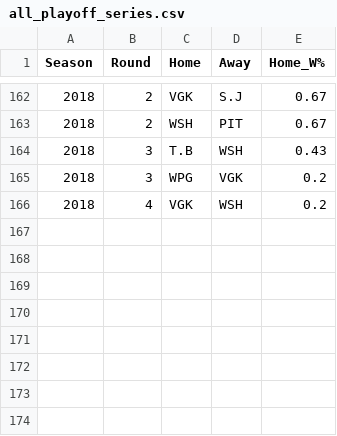
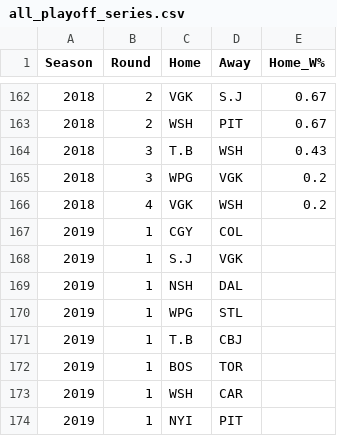
Before and after one commit to epgreig/NHL-playoff-model, a CSV file: input_csvs/all_playoff_series.csv, drawn as a sheet; only a part is shown, gaps mark what is left out; the diff names each change by its address in the sheet, - before the commit and + after, or states it on an @@ line.

Commit message:
gathered data from online sources for 2019

```diff
--- a/input_csvs/all_playoff_series.csv
+++ b/input_csvs/all_playoff_series.csv
+row 167: 2019 | 1 | CGY | COL
+row 168: 2019 | 1 | S.J | VGK
+row 169: 2019 | 1 | NSH | DAL
+row 170: 2019 | 1 | WPG | STL
+row 171: 2019 | 1 | T.B | CBJ
+row 172: 2019 | 1 | BOS | TOR
+row 173: 2019 | 1 | WSH | CAR
+row 174: 2019 | 1 | NYI | PIT
```
Also changed, not shown: 3 other files.
